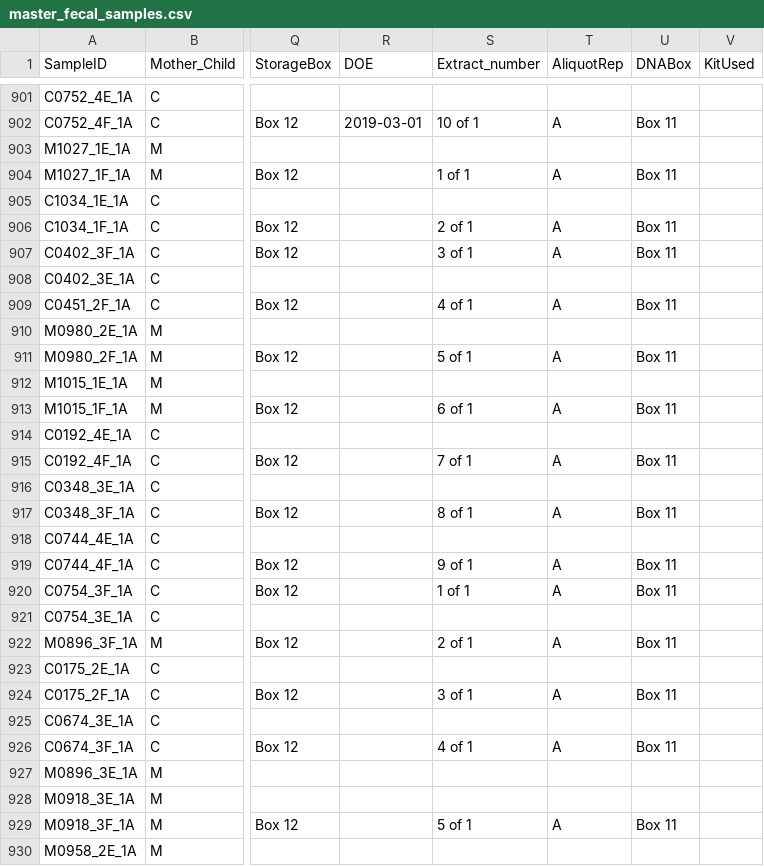
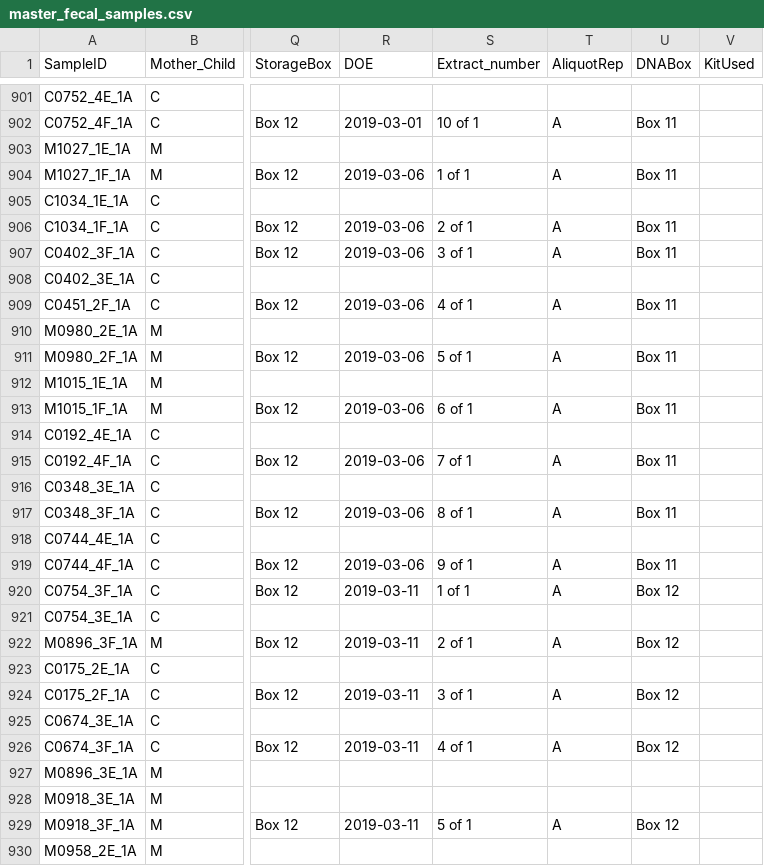
Before and after one commit to Klepac-Ceraj-Lab/echo_metadata, a CSV file: master_fecal_samples.csv, drawn as a sheet; only a part is shown, gaps mark what is left out; the diff covers the shown part only; the diff names each change by its address in the sheet, - before the commit and + after, or states it on an @@ line.

Commit message:
weekly metadata update

```diff
--- a/master_fecal_samples.csv
+++ b/master_fecal_samples.csv
-R904 (DOE): (empty)
+R904 (DOE): 2019-03-06
-R906:R907 (DOE): (empty)
+R906:R907 (DOE): 2019-03-06
-R909 (DOE): (empty)
+R909 (DOE): 2019-03-06
-R911 (DOE): (empty)
+R911 (DOE): 2019-03-06
-R913 (DOE): (empty)
+R913 (DOE): 2019-03-06
-R915 (DOE): (empty)
+R915 (DOE): 2019-03-06
-R917 (DOE): (empty)
+R917 (DOE): 2019-03-06
-R919 (DOE): (empty)
+R919 (DOE): 2019-03-06
-R920 (DOE): (empty)
+R920 (DOE): 2019-03-11
-U920 (DNABox): Box 11
+U920 (DNABox): Box 12
-R922 (DOE): (empty)
+R922 (DOE): 2019-03-11
-U922 (DNABox): Box 11
+U922 (DNABox): Box 12
-R924 (DOE): (empty)
+R924 (DOE): 2019-03-11
-U924 (DNABox): Box 11
+U924 (DNABox): Box 12
-R926 (DOE): (empty)
+R926 (DOE): 2019-03-11
-U926 (DNABox): Box 11
+U926 (DNABox): Box 12
-R929 (DOE): (empty)
+R929 (DOE): 2019-03-11
-U929 (DNABox): Box 11
+U929 (DNABox): Box 12
```
Also changed, not shown: 10 edited cells elsewhere in this file.
